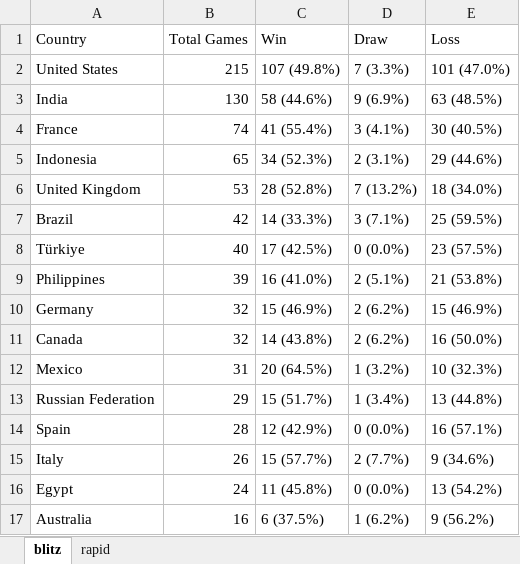
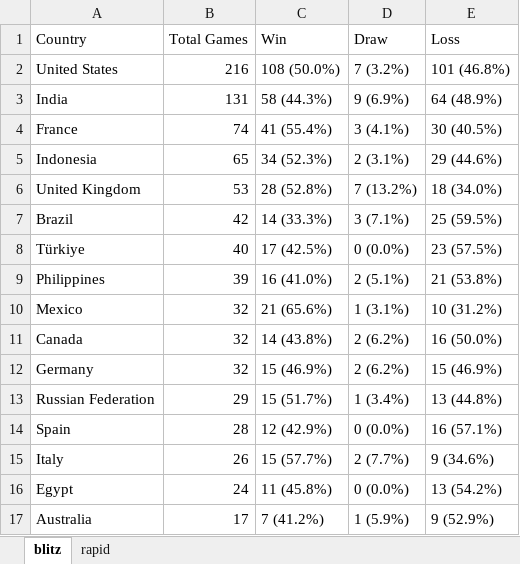
Before and after one commit to mirzaramis/chess_analytics_bot, an Excel workbook: data/country_outcome_tables.xlsx, sheet blitz, drawn as a sheet; values as stored, in another font and other column widths than the file's, no borders; removed rows and columns are numbered as before the commit, all else as after; the diff names each change by its address in the sheet, - before the commit and + after, or states it on an @@ line.

```diff
--- a/data/country_outcome_tables.xlsx (sheet blitz)
+++ b/data/country_outcome_tables.xlsx (sheet blitz)
-B2 (Total Games): 215
+B2 (Total Games): 216
-C2 (Win): 107 (49.8%)
+C2 (Win): 108 (50.0%)
-D2 (Draw): 7 (3.3%)
+D2 (Draw): 7 (3.2%)
-E2 (Loss): 101 (47.0%)
+E2 (Loss): 101 (46.8%)
-B3 (Total Games): 130
+B3 (Total Games): 131
-C3 (Win): 58 (44.6%)
+C3 (Win): 58 (44.3%)
-E3 (Loss): 63 (48.5%)
+E3 (Loss): 64 (48.9%)
+row 10: Mexico | 32 | 21 (65.6%) | 1 (3.1%) | 10 (31.2%)
-row 12: Mexico | 31 | 20 (64.5%) | 1 (3.2%) | 10 (32.3%)
-B17 (Total Games): 16
+B17 (Total Games): 17
-C17 (Win): 6 (37.5%)
+C17 (Win): 7 (41.2%)
-D17 (Draw): 1 (6.2%)
+D17 (Draw): 1 (5.9%)
-E17 (Loss): 9 (56.2%)
+E17 (Loss): 9 (52.9%)
```
Also changed, not shown: 9 other files.
